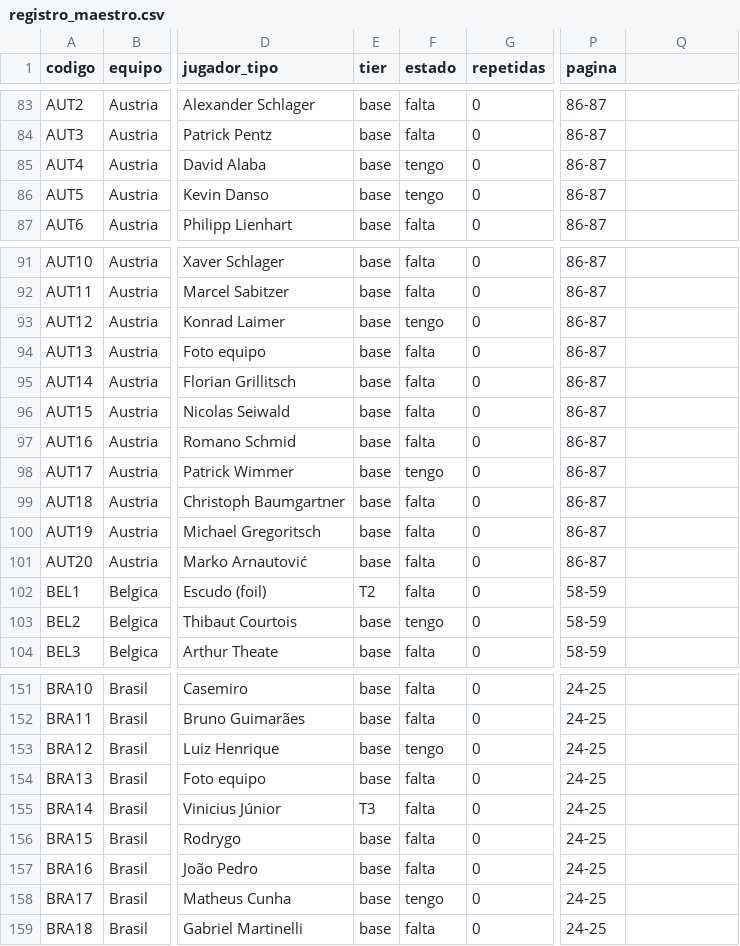
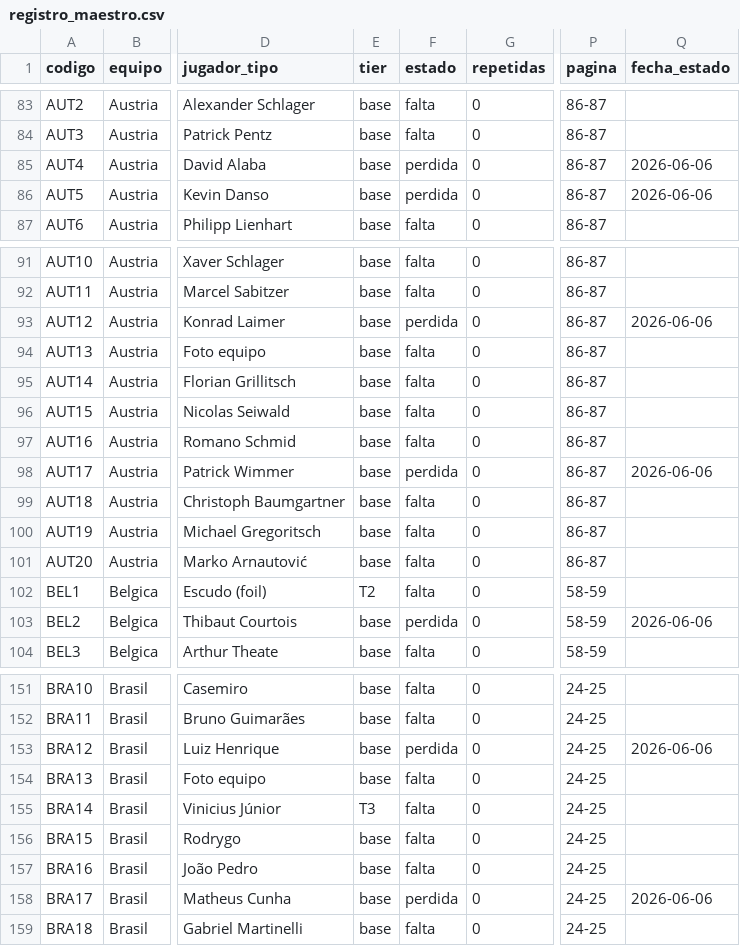
Before and after one commit to BorisTapiaV/album-mundial-2026, a CSV file: registro_maestro.csv, drawn as a sheet; only a part is shown, gaps mark what is left out; the diff covers the shown part only; the diff names each change by its address in the sheet, - before the commit and + after, or states it on an @@ line.

```diff
--- a/registro_maestro.csv
+++ b/registro_maestro.csv
-Q1: (empty)
+Q1: fecha_estado
-F85:F86 (estado): tengo
+F85:F86 (estado): perdida
-Q85:Q86 (fecha_estado): (empty)
+Q85:Q86 (fecha_estado): 2026-06-06
-F93 (estado): tengo
+F93 (estado): perdida
-Q93 (fecha_estado): (empty)
+Q93 (fecha_estado): 2026-06-06
-F98 (estado): tengo
+F98 (estado): perdida
-Q98 (fecha_estado): (empty)
+Q98 (fecha_estado): 2026-06-06
-F103 (estado): tengo
+F103 (estado): perdida
-Q103 (fecha_estado): (empty)
+Q103 (fecha_estado): 2026-06-06
-F153 (estado): tengo
+F153 (estado): perdida
-Q153 (fecha_estado): (empty)
+Q153 (fecha_estado): 2026-06-06
-F158 (estado): tengo
+F158 (estado): perdida
-Q158 (fecha_estado): (empty)
+Q158 (fecha_estado): 2026-06-06
```
Also changed, not shown: 64 edited cells elsewhere in this file, 10 other files.
